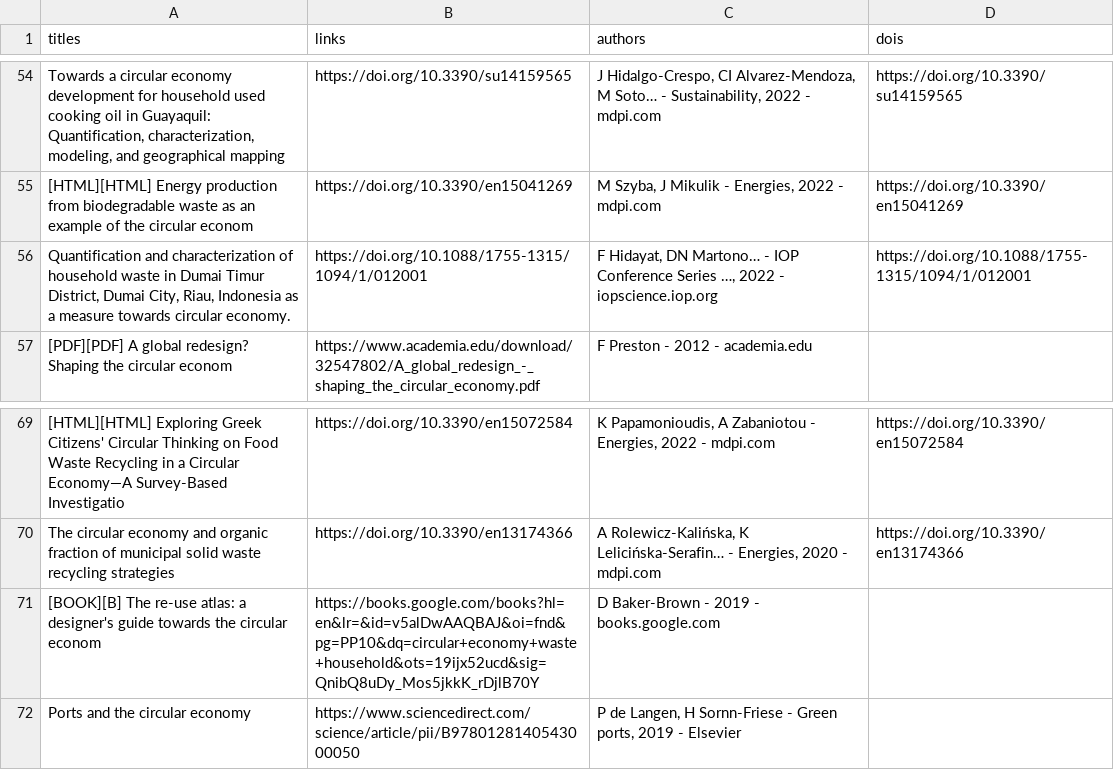
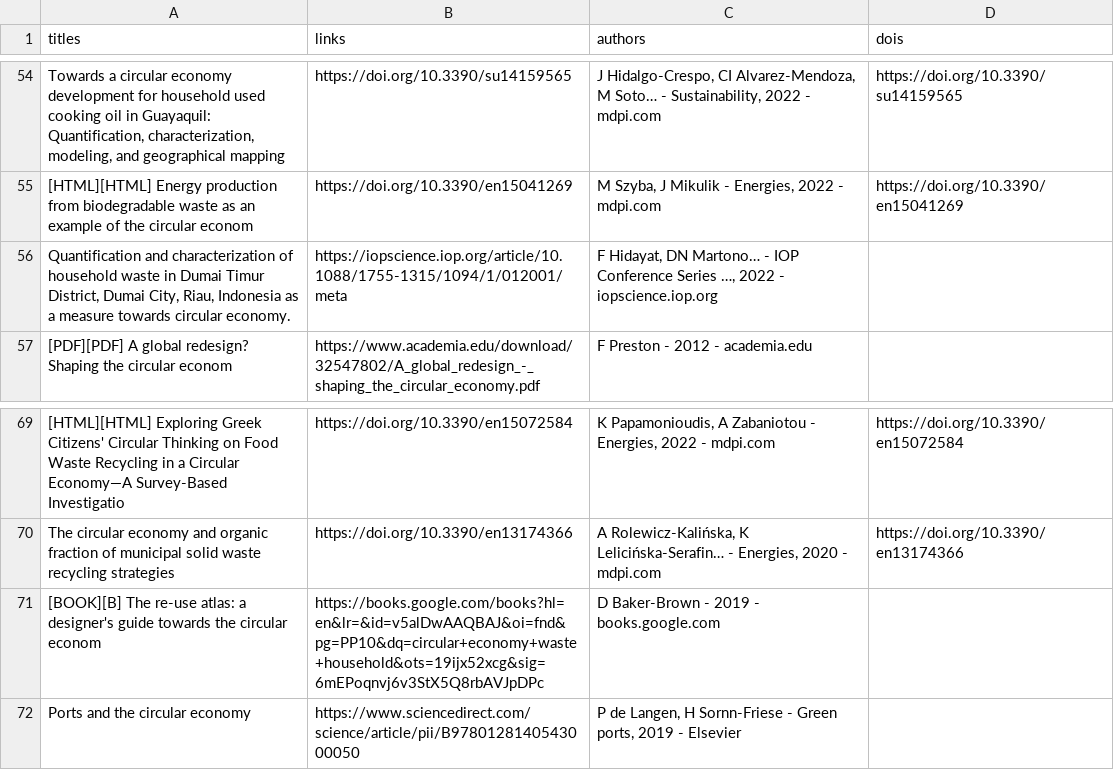
Before and after one commit to reijmers/trashmasters, a CSV file: scholar scraper/article_info3.csv, drawn as a sheet; only a part is shown, gaps mark what is left out; the diff names each change by its address in the sheet, - before the commit and + after, or states it on an @@ line.

Commit message:
ss

```diff
--- a/scholar scraper/article_info3.csv
+++ b/scholar scraper/article_info3.csv
-B56 (links): https://doi.org/10.1088/1755-1315/1094/1/012001
+B56 (links): https://iopscience.iop.org/article/10.1088/1755-1315/1094/1/012001/meta
-D56 (dois): https://doi.org/10.1088/1755-1315/1094/1/012001
+D56 (dois): (empty)
-B71 (links): https://books.google.com/books?hl=en&lr=&id=v5alDwAAQBAJ&oi=fnd&pg=PP10&dq=circular+economy+waste+household&ots=19ijx52ucd&sig=QnibQ8uDy_Mos5jkkK_rDjlB70Y
+B71 (links): https://books.google.com/books?hl=en&lr=&id=v5alDwAAQBAJ&oi=fnd&pg=PP10&dq=circular+economy+waste+household&ots=19ijx52xcg&sig=6mEPoqnvj6v3StX5Q8rbAVJpDPc
```
